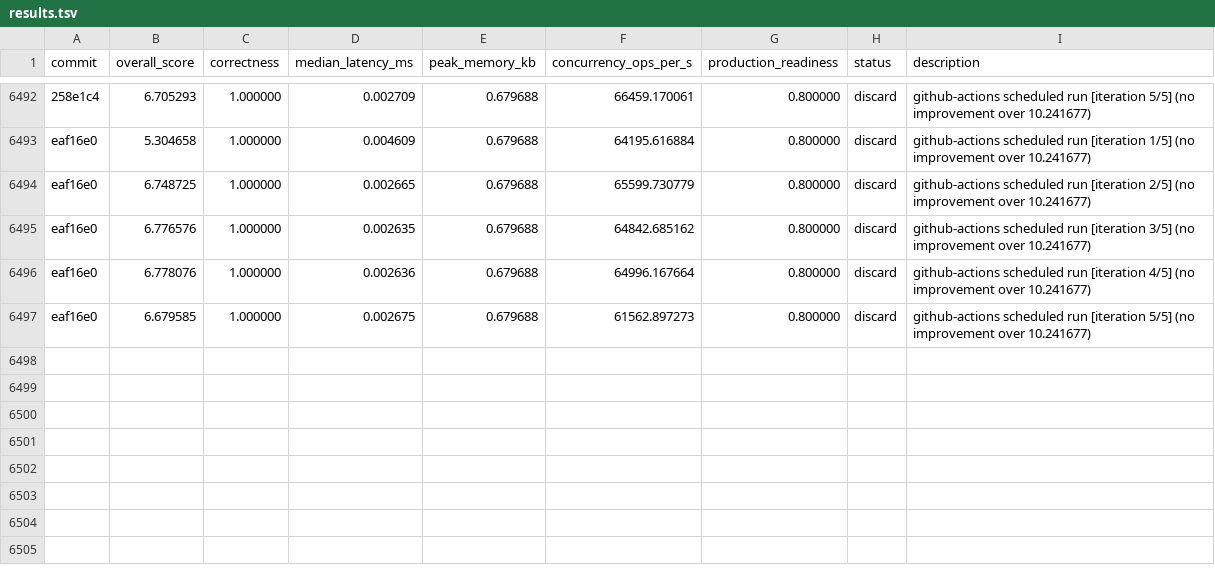
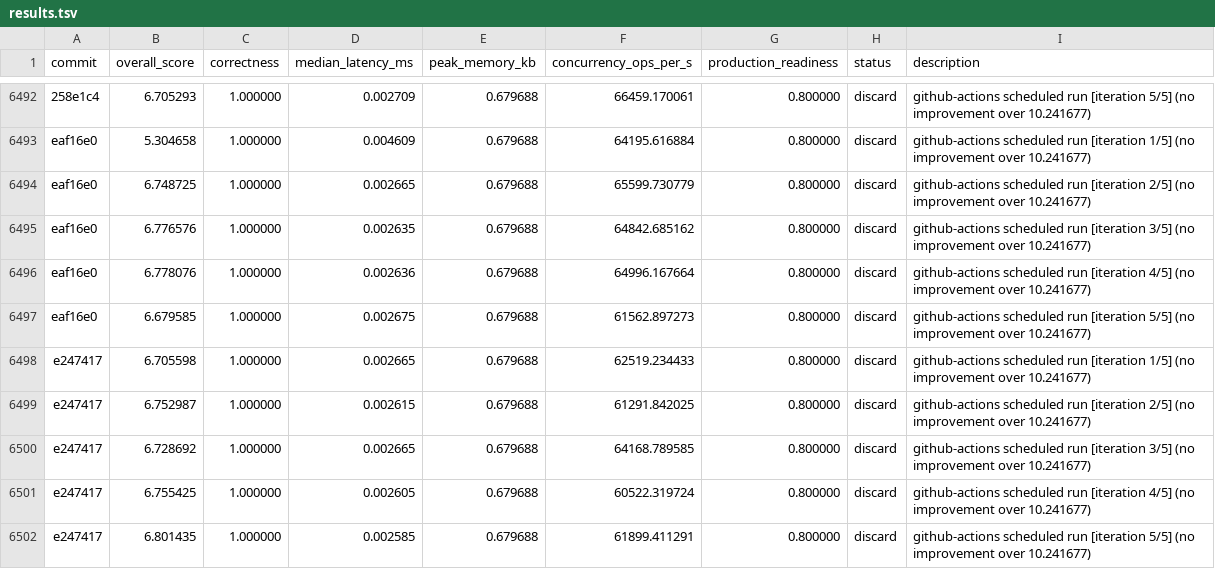
Before and after one commit to vneyman/autoresearch-function, a TSV file: .autoresearch/engineering/portfolio-return/results.tsv, drawn as a sheet; only a part is shown, gaps mark what is left out.

```diff
--- a/.autoresearch/engineering/portfolio-return/results.tsv
+++ b/.autoresearch/engineering/portfolio-return/results.tsv
@@ -6497 +6497,6 @@ eaf16e0	6.778076	1.000000	0.002636	0.679688	64996.167664	0.800000	discard	github
 eaf16e0	6.679585	1.000000	0.002675	0.679688	61562.897273	0.800000	discard	github-actions scheduled run [iteration 5/5] (no improvement over 10.241677)
+e247417	6.705598	1.000000	0.002665	0.679688	62519.234433	0.800000	discard	github-actions scheduled run [iteration 1/5] (no improvement over 10.241677)
+e247417	6.752987	1.000000	0.002615	0.679688	61291.842025	0.800000	discard	github-actions scheduled run [iteration 2/5] (no improvement over 10.241677)
+e247417	6.728692	1.000000	0.002665	0.679688	64168.789585	0.800000	discard	github-actions scheduled run [iteration 3/5] (no improvement over 10.241677)
+e247417	6.755425	1.000000	0.002605	0.679688	60522.319724	0.800000	discard	github-actions scheduled run [iteration 4/5] (no improvement over 10.241677)
+e247417	6.801435	1.000000	0.002585	0.679688	61899.411291	0.800000	discard	github-actions scheduled run [iteration 5/5] (no improvement over 10.241677)
```
Also changed, not shown: 1 other file.
